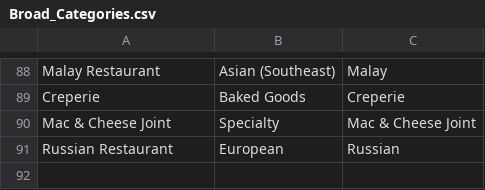
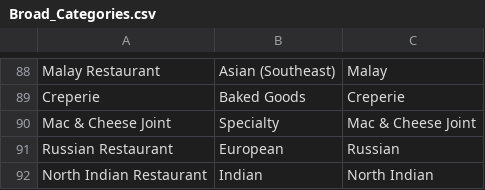
Before and after one commit to rsgdodge/Coursera_Capstone, a CSV file: data/Broad_Categories.csv, drawn as a sheet; only a part is shown, gaps mark what is left out; the diff names each change by its address in the sheet, - before the commit and + after, or states it on an @@ line.

Commit message:
Update Broad_Categories.csv
add North Indian Restaurant to list

```diff
--- a/data/Broad_Categories.csv
+++ b/data/Broad_Categories.csv
+row 92: North Indian Restaurant | Indian | North Indian
```
